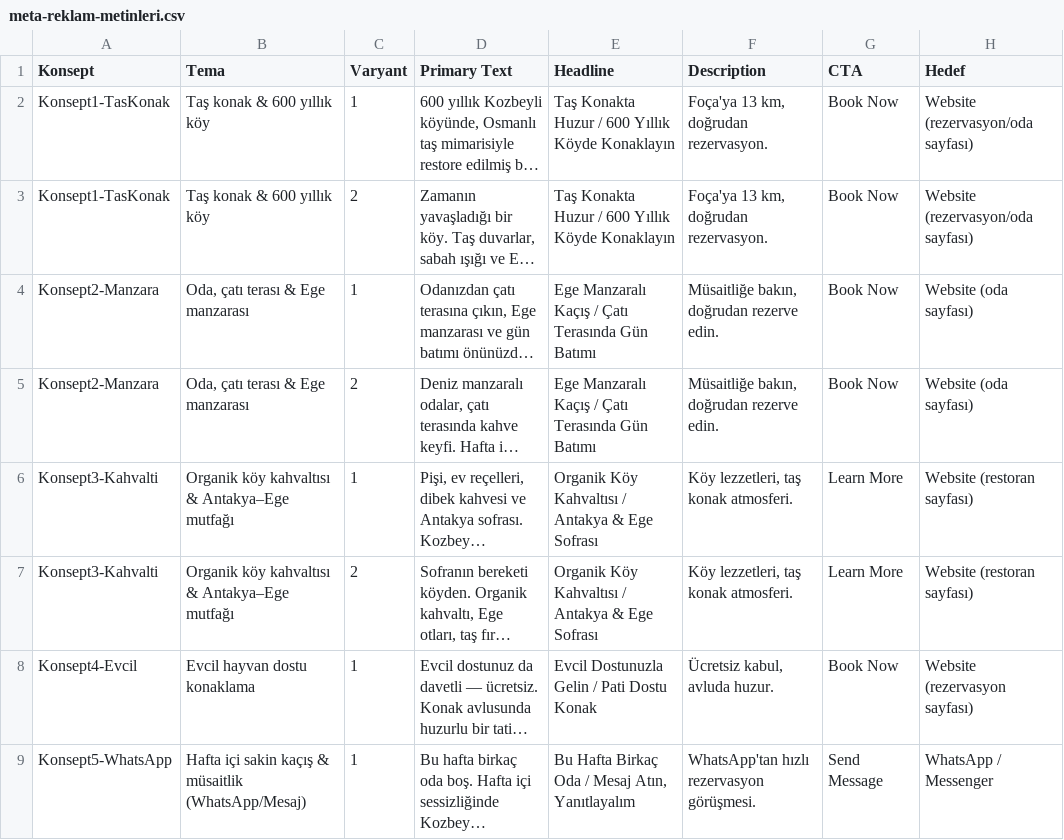
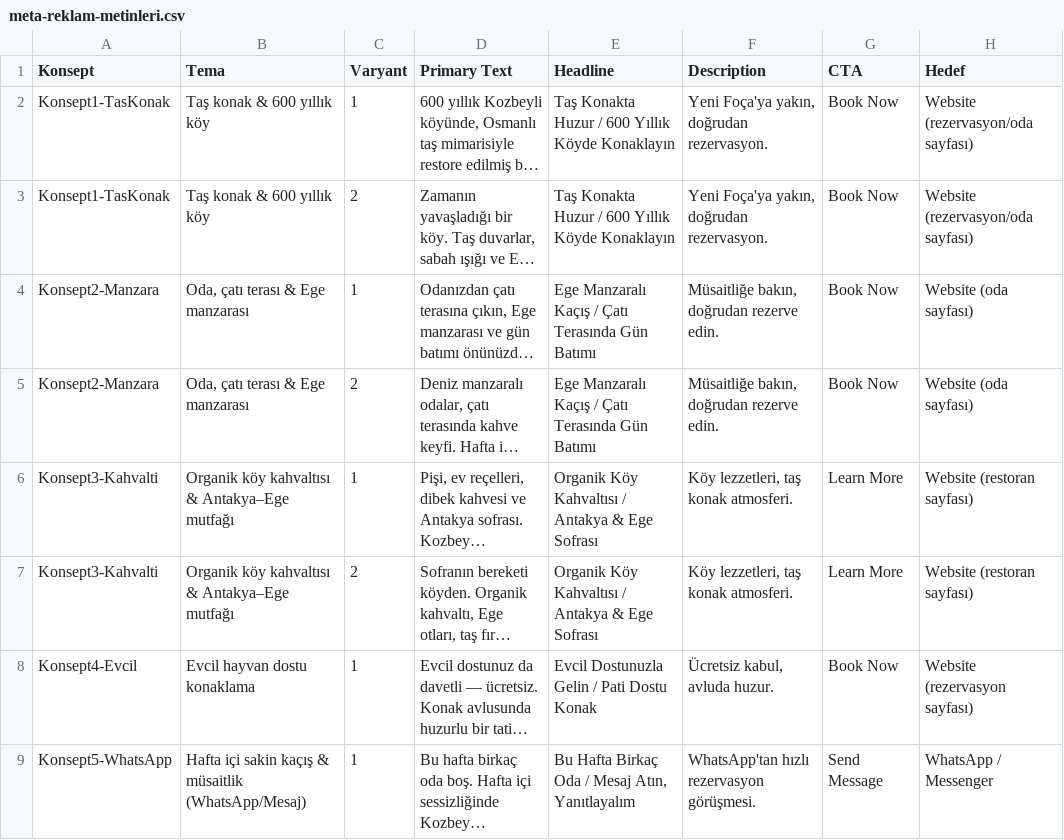
Before and after one commit to No3214/ADS, a CSV file: campaigns/meta/meta-reklam-metinleri.csv, drawn as a sheet; long unchanged cells end in …; the diff names each change by its address in the sheet, - before the commit and + after, or states it on an @@ line.

```diff
--- a/campaigns/meta/meta-reklam-metinleri.csv
+++ b/campaigns/meta/meta-reklam-metinleri.csv
-F2:F3 (Description): Foça'ya 13 km, doğrudan rezervasyon.
+F2:F3 (Description): Yeni Foça'ya yakın, doğrudan rezervasyon.
```
Also changed, not shown: campaigns/google-editor/04_responsive_search_ads.csv, campaigns/google-editor/06_sitelinks.csv, 18 other files.
